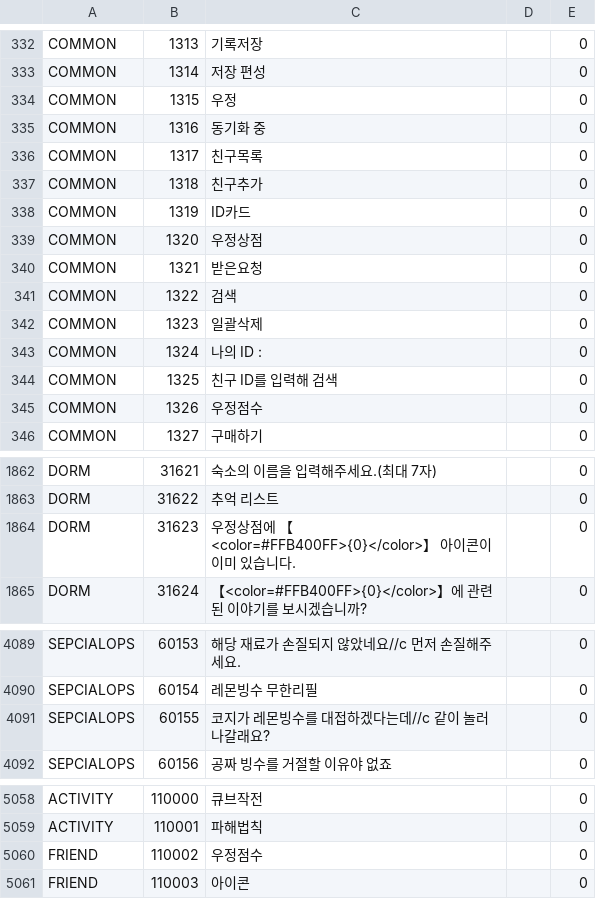
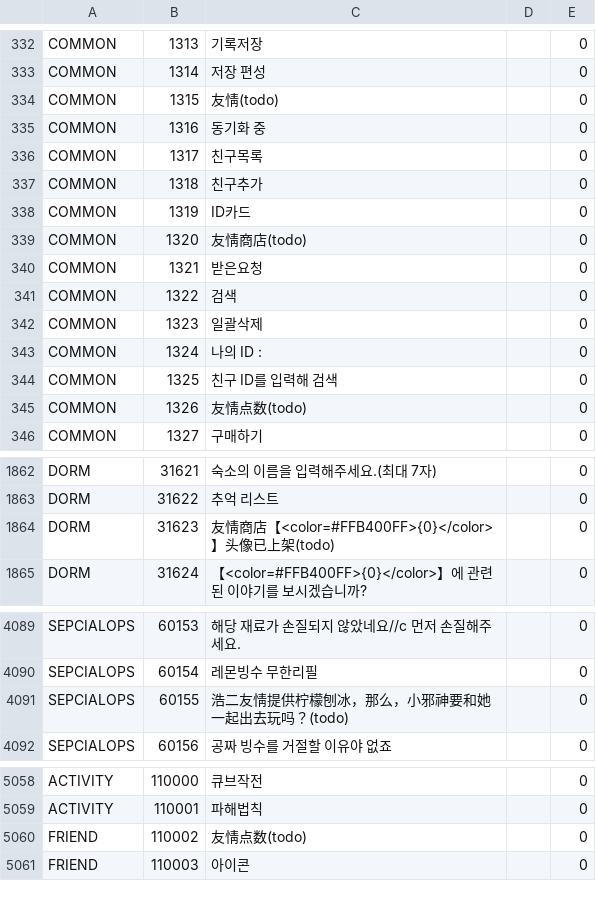
Before and after one commit to gf-data-tools/gf-data-ch, a CSV file: asset/language/languagedata_kr.csv, drawn as a sheet; only a part is shown, gaps mark what is left out; the diff covers the shown part only.

```diff
--- a/asset/language/languagedata_kr.csv
+++ b/asset/language/languagedata_kr.csv
@@ -333,3 +333,3 @@ COMMON,1313,기록저장,,0
 COMMON,1314,저장 편성,,0
-COMMON,1315,우정,,0
+COMMON,1315,友情(todo),,0
 COMMON,1316,동기화 중,,0
@@ -338,3 +338,3 @@ COMMON,1318,친구추가,,0
 COMMON,1319,ID카드,,0
-COMMON,1320,우정상점,,0
+COMMON,1320,友情商店(todo),,0
 COMMON,1321,받은요청,,0
@@ -344,3 +344,3 @@ COMMON,1324,나의 ID : ,,0
 COMMON,1325,친구 ID를 입력해 검색,,0
-COMMON,1326,우정점수,,0
+COMMON,1326,友情点数(todo),,0
 COMMON,1327,구매하기,,0
@@ -1863,3 +1863,3 @@ DORM,31621,숙소의 이름을 입력해주세요.(최대 7자),,0
 DORM,31622,추억 리스트,,0
-DORM,31623,우정상점에 【<color=#FFB400FF>{0}</color>】 아이콘이 이미 있습니다.,,0
+DORM,31623,友情商店【<color=#FFB400FF>{0}</color>】头像已上架(todo),,0
 DORM,31624,【<color=#FFB400FF>{0}</color>】에 관련된 이야기를 보시겠습니까?,,0
@@ -4090,3 +4090,3 @@ SEPCIALOPS,60153,해당 재료가 손질되지 않았네요//c 먼저 손질해
 SEPCIALOPS,60154,레몬빙수 무한리필,,0
-SEPCIALOPS,60155,코지가 레몬빙수를 대접하겠다는데//c 같이 놀러 나갈래요?,,0
+SEPCIALOPS,60155,浩二友情提供柠檬刨冰，那么，小邪神要和她一起出去玩吗？(todo),,0
 SEPCIALOPS,60156,공짜 빙수를 거절할 이유야 없죠,,0
@@ -5059,3 +5059,3 @@ ACTIVITY,110000,큐브작전,,0
 ACTIVITY,110001,파해법칙,,0
-FRIEND,110002,우정점수,,0
+FRIEND,110002,友情点数(todo),,0
 FRIEND,110003,아이콘,,0
```
Also changed, not shown: 4 edited cells elsewhere in this file, asset/language/languagedata_hk.csv, asset/language/languagedata_jp.csv, 22 other files.
